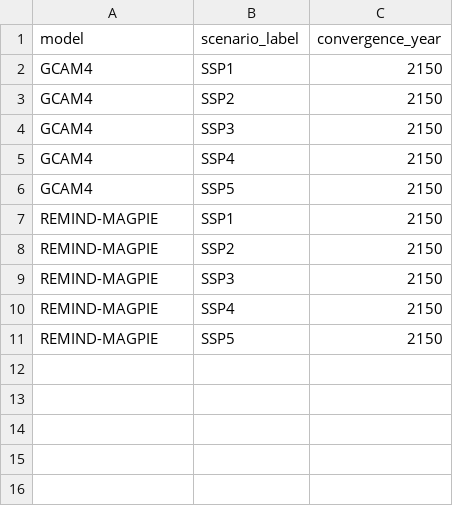
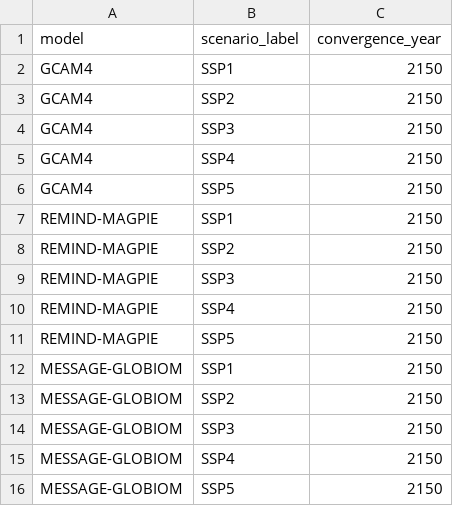
Before and after one commit to iiasa/emissions_downscaling, a CSV file: input/mappings/convergence_year_mapping.csv, drawn as a sheet; the diff names each change by its address in the sheet, - before the commit and + after, or states it on an @@ line.

Commit message:
Added MESSAGE related mapping files.

```diff
--- a/input/mappings/convergence_year_mapping.csv
+++ b/input/mappings/convergence_year_mapping.csv
+row 12: MESSAGE-GLOBIOM | SSP1 | 2150
+row 13: MESSAGE-GLOBIOM | SSP2 | 2150
+row 14: MESSAGE-GLOBIOM | SSP3 | 2150
+row 15: MESSAGE-GLOBIOM | SSP4 | 2150
+row 16: MESSAGE-GLOBIOM | SSP5 | 2150
```
Also changed, not shown: 2 other files.
